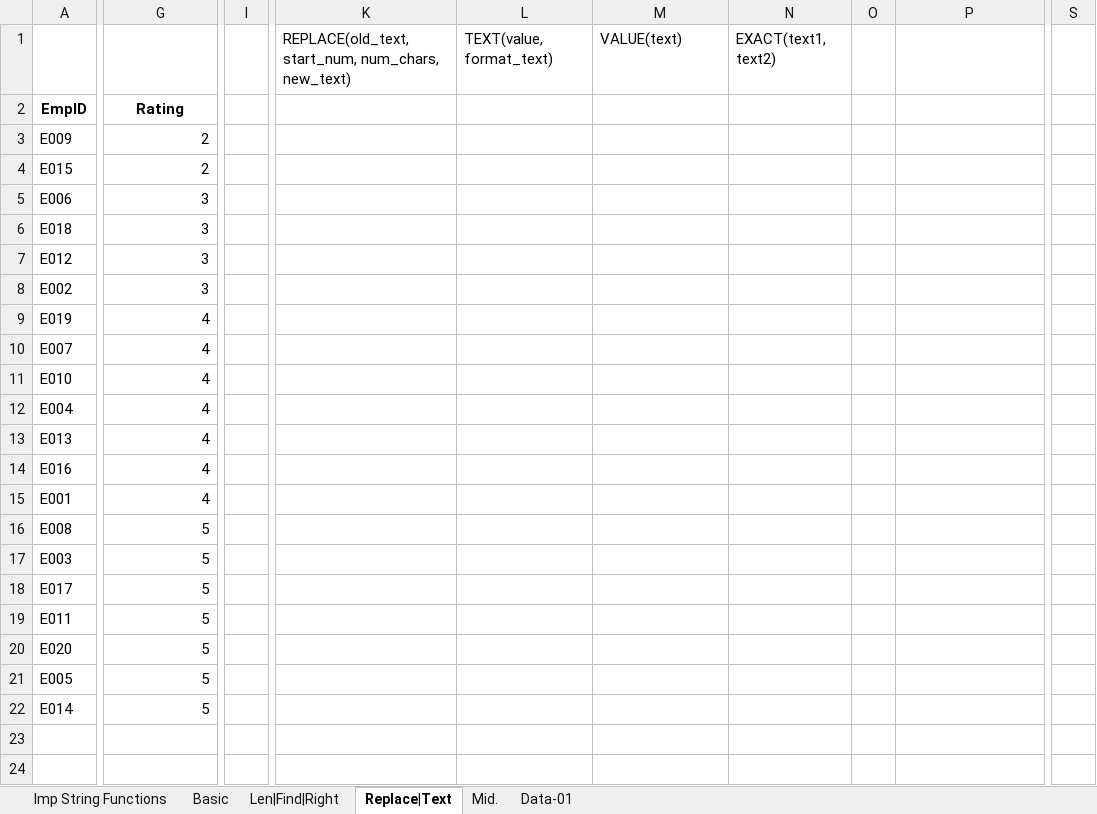
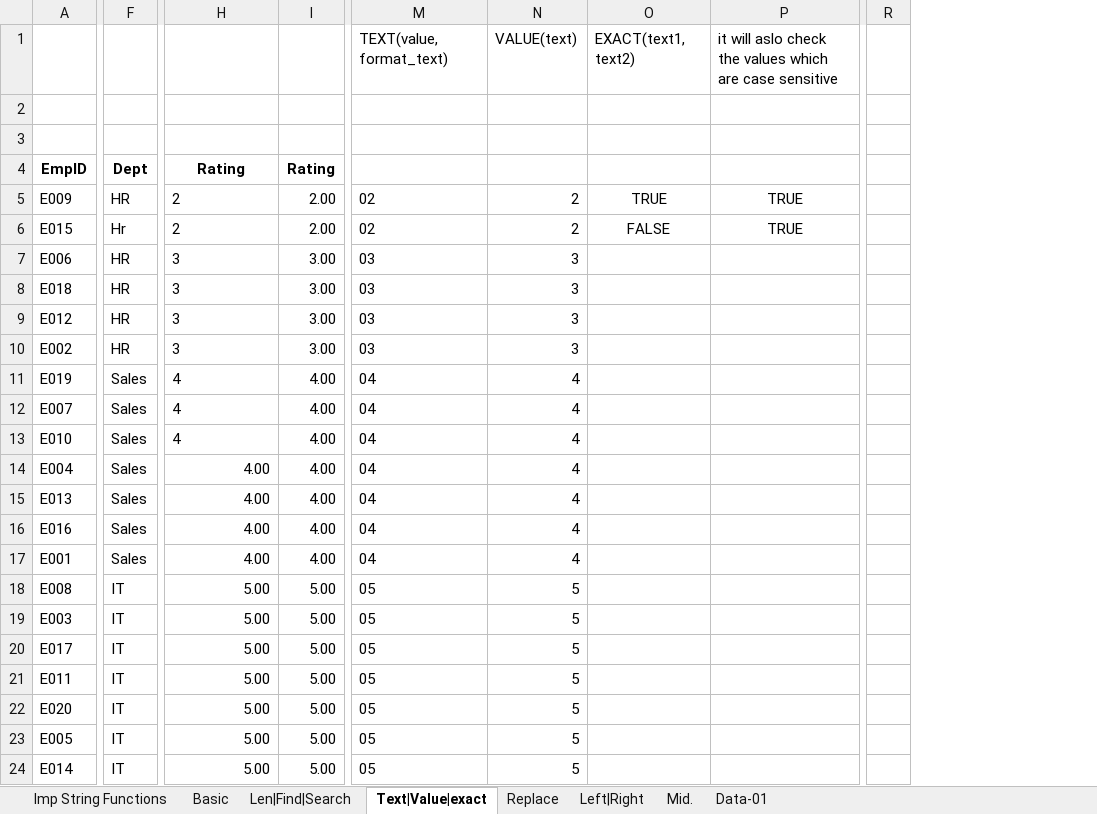
Before and after one commit to SHIVRAJSHINDE/Ethans, an Excel workbook: 17 18 20/Excel/4.Advanced Tools & Automation/3.StringFunctions/String.xlsx, sheet Text|Value|exact, drawn as a sheet; only a part is shown, gaps mark what is left out; values as stored, in another font and other column widths than the file's, no borders; removed rows and columns are numbered as before the commit, all else as after; rows hold the shown columns only; the diff covers the shown part only; the diff names each change by its address in the sheet, - before the commit and + after, or states it on an @@ line.

```diff
--- a/17 18 20/Excel/4.Advanced Tools & Automation/3.StringFunctions/String.xlsx (sheet Text|Value|exact)
+++ b/17 18 20/Excel/4.Advanced Tools & Automation/3.StringFunctions/String.xlsx (sheet Text|Value|exact)
-sheet tab: Len|Find|Right
+sheet tab: Len|Find|Search
-sheet tab: Replace|Text
+sheet tab: Text|Value|exact
+sheet tab: Replace
+sheet tab: Left|Right
+column F (Dept), rows 5-24: HR | Hr | HR | HR | HR | HR | Sales | Sales | Sales | Sales | Sales | Sales | Sales | IT | IT | IT | IT | IT | IT | IT
+column I (Rating), rows 5-24: 2.00 | 2.00 | 3.00 | 3.00 | 3.00 | 3.00 | 4.00 | 4.00 | 4.00 | 4.00 | 4.00 | 4.00 | 4.00 | 5.00 | 5.00 | 5.00 | 5.00 | 5.00 | 5.00 | 5.00
-column I, empty
@@ column K hidden, row 1: REPLACE(old_text, start_num, num_chars, new_text) @@
-column L, row 1: TEXT(value, format_text)
+column N, row 1: VALUE(text); rows 5-24: 2 | 2 | 3 | 3 | 3 | 3 | 4 | 4 | 4 | 4 | 4 | 4 | 4 | 5 | 5 | 5 | 5 | 5 | 5 | 5
-column O, empty
+column R, empty
-column S, empty
-M1: VALUE(text)
+M1: TEXT(value, format_text)
-P1: (empty)
+P1: it will aslo check the values which are case sensitive
+row 2: (empty)
+row 3: (empty)
-H5:H13 alignment: right
+H5:H13 alignment: left
-M5:M6: (empty)
+M5:M6: 02
-O5: (empty)
+O5: TRUE
-P5:P6: (empty)
+P5:P6: TRUE
-O6: (empty)
+O6: FALSE
-M7:M10: (empty)
+M7:M10: 03
-M11:M17: (empty)
+M11:M17: 04
-H14:H17 (Rating): 4
+H14:H17 (Rating): 4.00
-H18:H24 (Rating): 5
+H18:H24 (Rating): 5.00
-M18:M24: (empty)
+M18:M24: 05
```
Also changed, not shown: 1 added column elsewhere in this sheet, sheet Mid., sheet Len|Find|Search, sheet Basic, sheet Imp String Functions, formulas that keep their value, 17 18 20/Excel/4.Advanced Tools & Automation/4.LogicalFunctions/Logical_Functions.xlsx, 11 other files.
